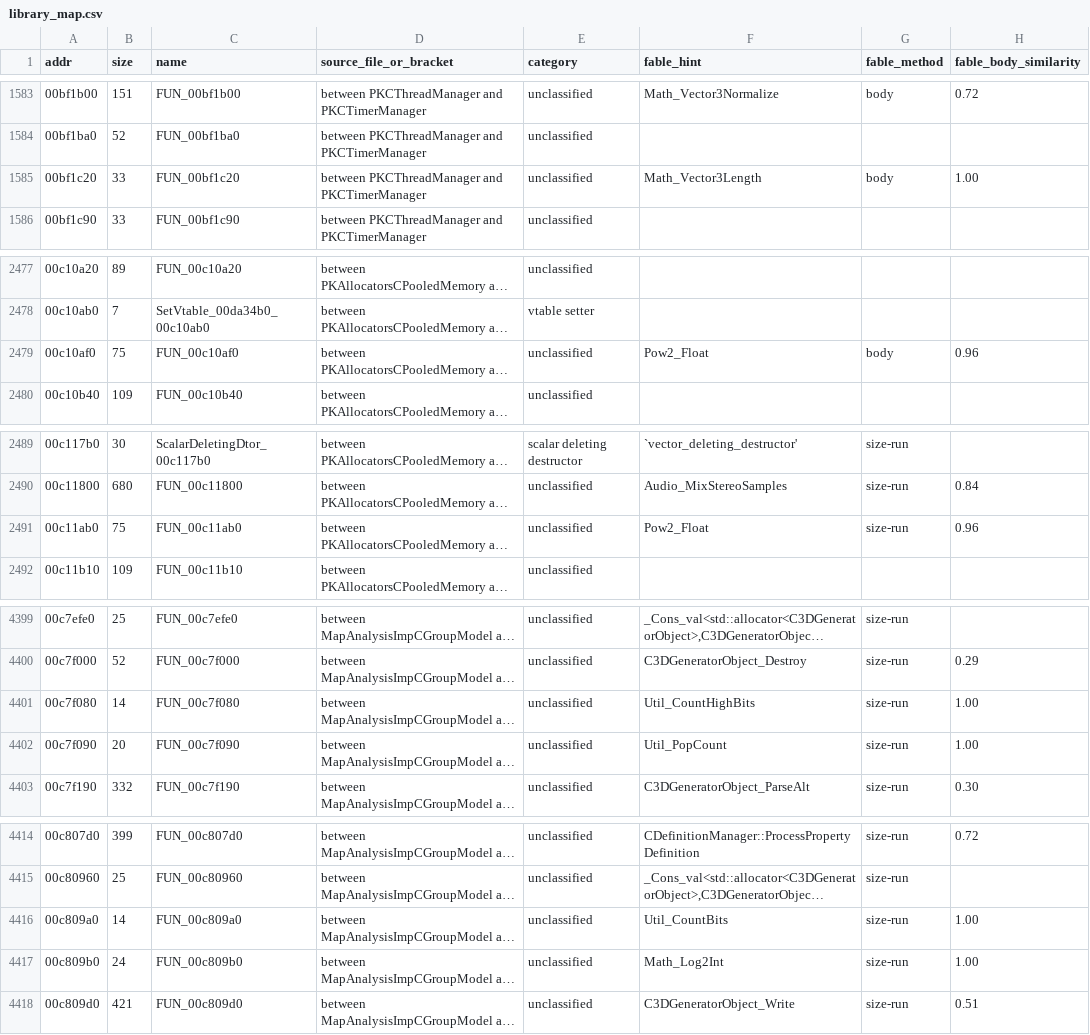
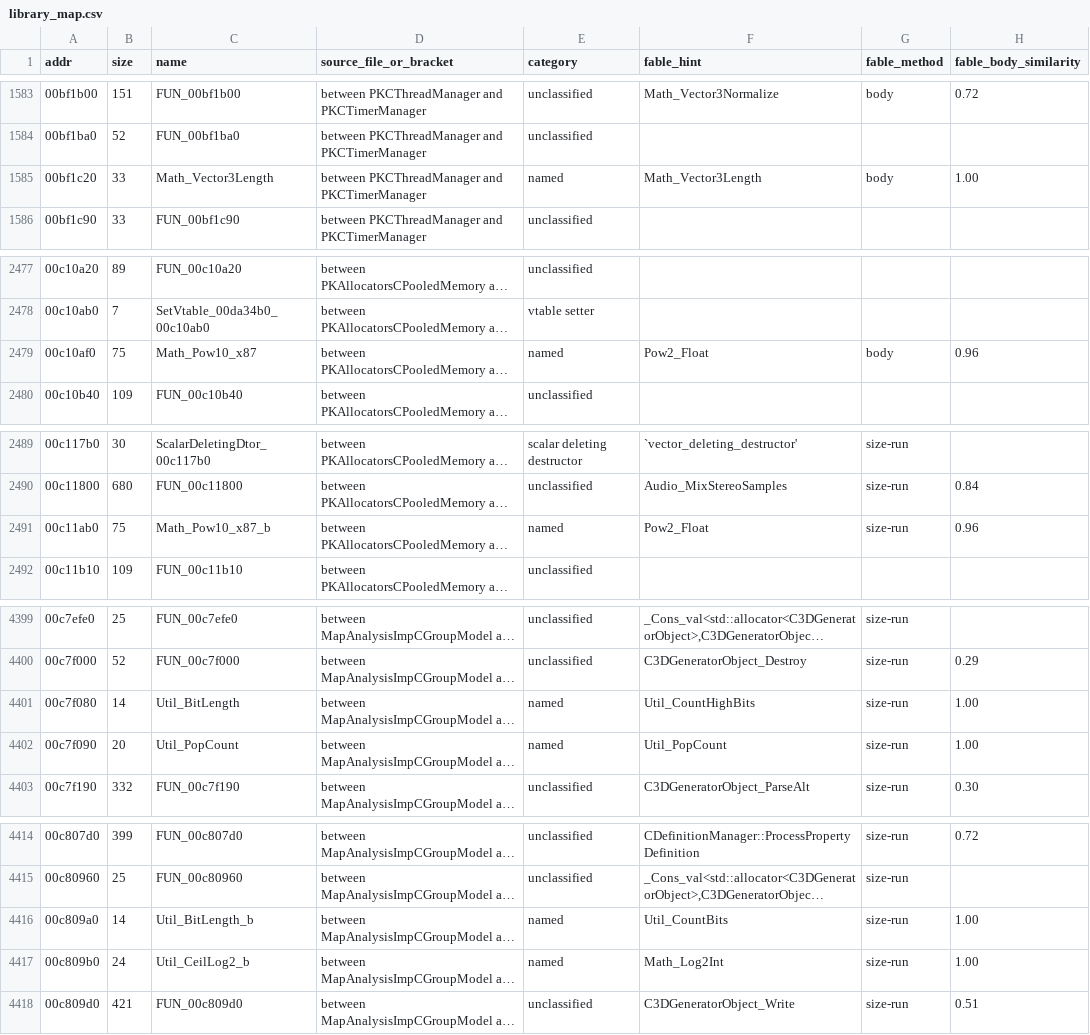
Before and after one commit to best4bond/OpenTheMoviesGame, a CSV file: library_map.csv, drawn as a sheet; only a part is shown, gaps mark what is left out; long unchanged cells end in …; the diff covers the shown part only; the diff names each change by its address in the sheet, - before the commit and + after, or states it on an @@ line.

```diff
--- a/library_map.csv
+++ b/library_map.csv
-C1585 (name): FUN_00bf1c20
+C1585 (name): Math_Vector3Length
-E1585 (category): unclassified
+E1585 (category): named
-C2479 (name): FUN_00c10af0
+C2479 (name): Math_Pow10_x87
-E2479 (category): unclassified
+E2479 (category): named
-C2491 (name): FUN_00c11ab0
+C2491 (name): Math_Pow10_x87_b
-E2491 (category): unclassified
+E2491 (category): named
-C4401 (name): FUN_00c7f080
+C4401 (name): Util_BitLength
-E4401:E4402 (category): unclassified
+E4401:E4402 (category): named
-C4402 (name): FUN_00c7f090
+C4402 (name): Util_PopCount
-C4416 (name): FUN_00c809a0
+C4416 (name): Util_BitLength_b
-E4416:E4417 (category): unclassified
+E4416:E4417 (category): named
-C4417 (name): FUN_00c809b0
+C4417 (name): Util_CeilLog2_b
```
Also changed, not shown: 6 edited cells elsewhere in this file, renames.csv, 8 other files.
